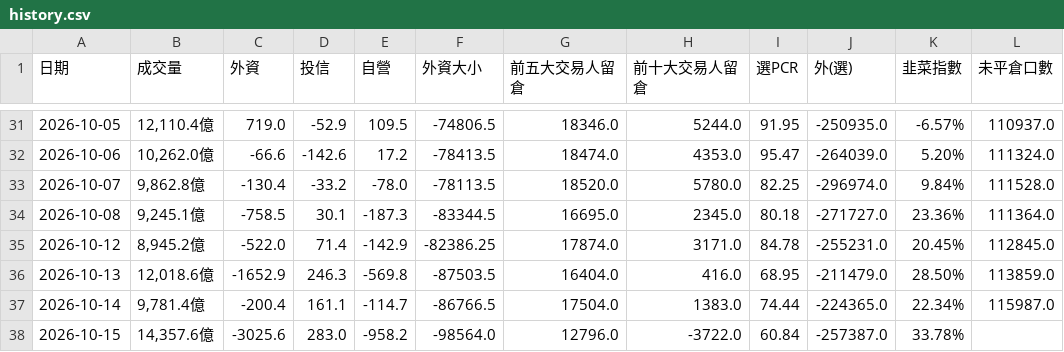
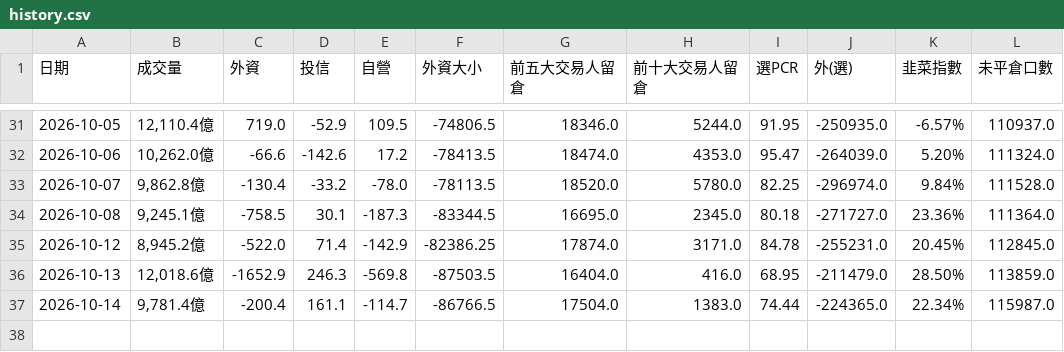
Before and after one commit to phosphor0110/taiex-indicator, a CSV file: history.csv, drawn as a sheet; only a part is shown, gaps mark what is left out; the diff names each change by its address in the sheet, - before the commit and + after, or states it on an @@ line.

Commit message:
Update history.csv

```diff
--- a/history.csv
+++ b/history.csv
-row 38: 2026-10-15 | 14,357.6億 | -3025.6 | 283.0 | -958.2 | -98564.0 | 12796.0 | -3722.0 | 60.84 | -257387.0 | 33.78%
```
